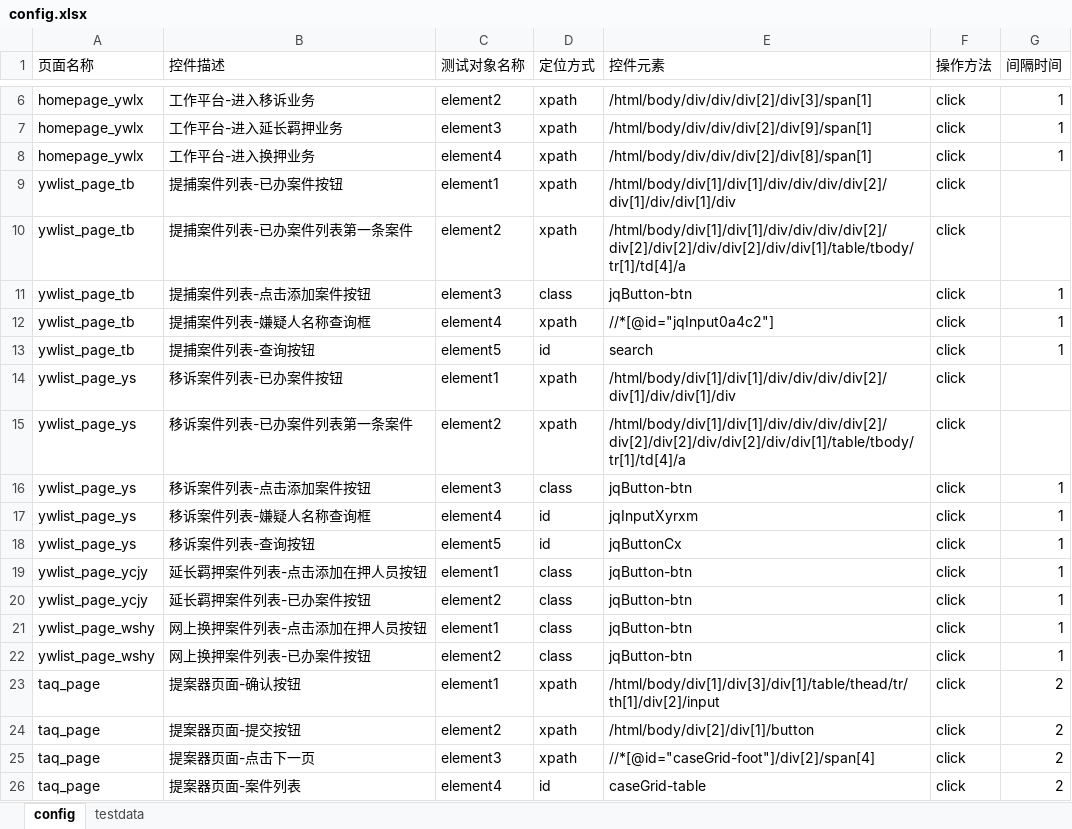
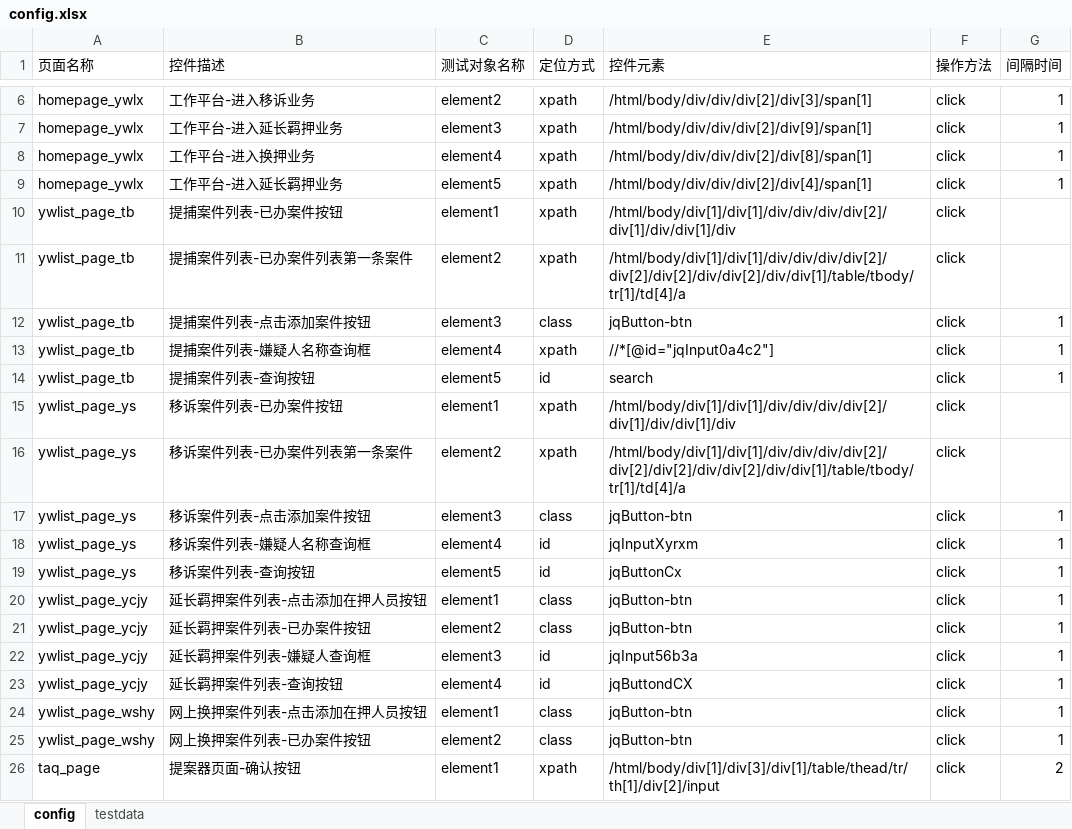
Before and after one commit to phoebe-chh/test, an Excel workbook: config/config.xlsx, sheet config, drawn as a sheet; only a part is shown, gaps mark what is left out; the shorter side is filled out with more unchanged rows; values as stored, in another font and other column widths than the file's, no borders; the diff names each change by its address in the sheet, - before the commit and + after, or states it on an @@ line.

```diff
--- a/config/config.xlsx (sheet config)
+++ b/config/config.xlsx (sheet config)
+row 9: homepage_ywlx | 工作平台-进入延长羁押业务 | element5 | xpath | /html/body/div/div/div[2]/div[4]/span[1] | click | 1
+row 22: ywlist_page_ycjy | 延长羁押案件列表-嫌疑人查询框 | element3 | id | jqInput56b3a | click | 1
+row 23: ywlist_page_ycjy | 延长羁押案件列表-查询按钮 | element4 | id | jqButtondCX | click | 1
```
Also changed, not shown: 46 other files.
